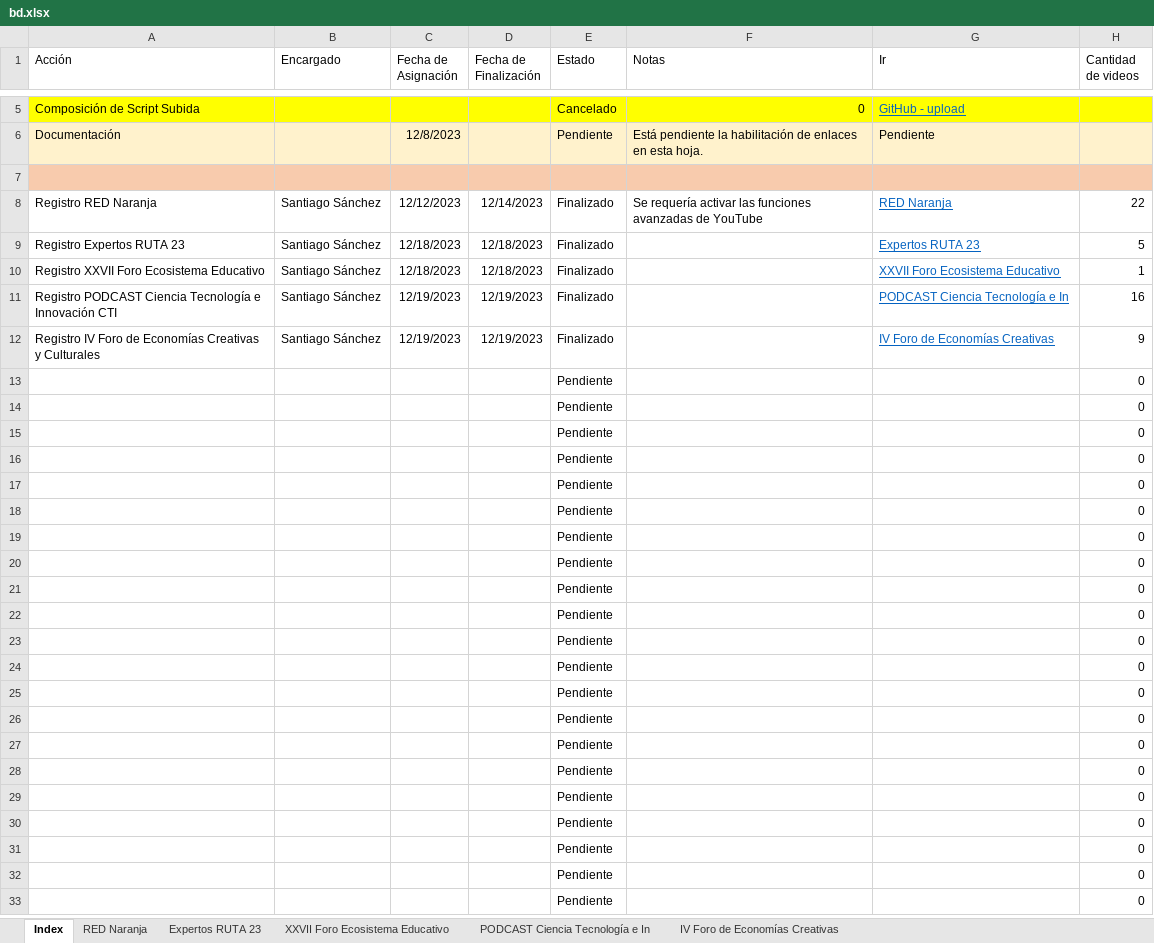
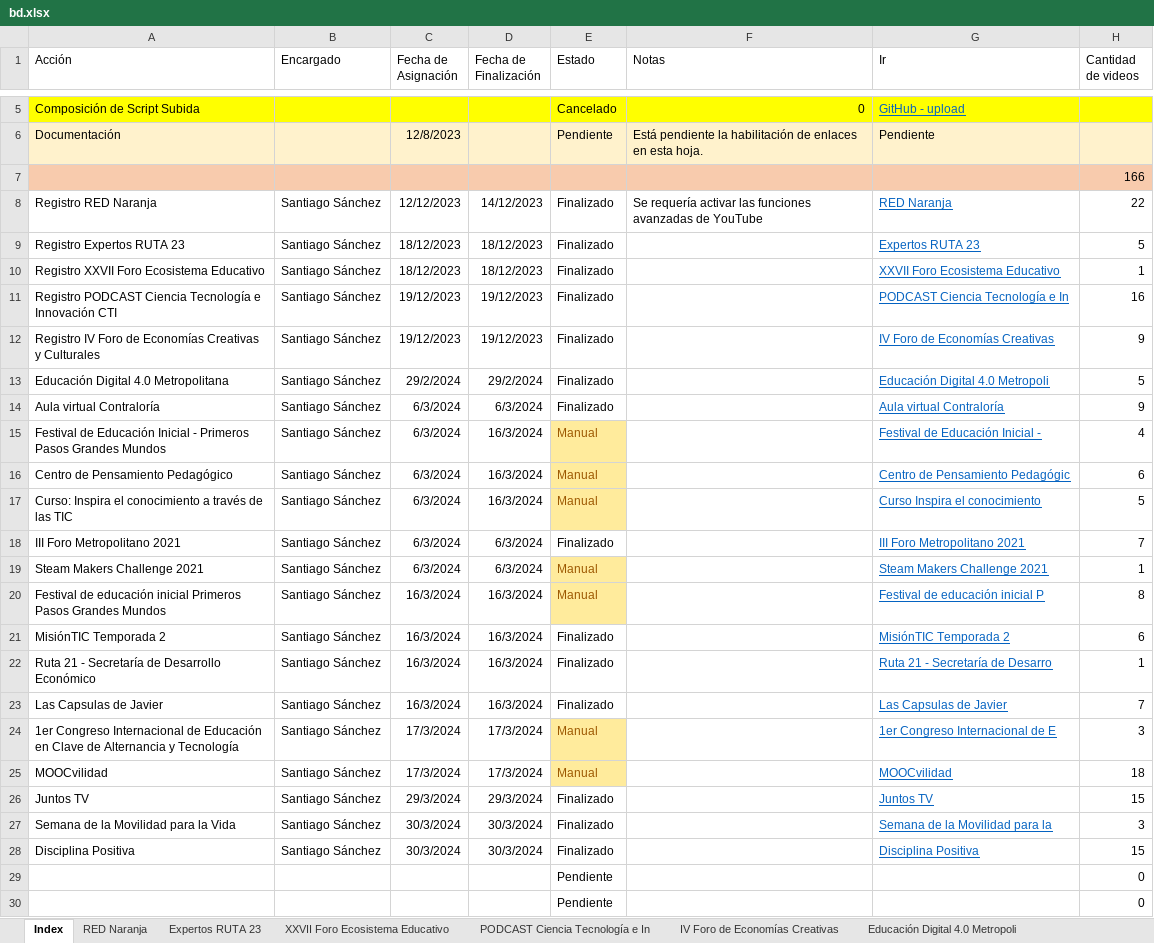
Before and after one commit to airbender360/aut-backup, an Excel workbook: tools/bd.xlsx, sheet Index, drawn as a sheet; only a part is shown, gaps mark what is left out; the shorter side is filled out with more unchanged rows; values as stored, in another font and other column widths than the file's, no borders; conditional formats and table styles not drawn; the diff covers the shown part only; the diff names each change by its address in the sheet, - before the commit and + after, or states it on an @@ line.

```diff
--- a/tools/bd.xlsx (sheet Index)
+++ b/tools/bd.xlsx (sheet Index)
+sheet tab: Educación Digital 4.0 Metropoli
-H7 (Cantidad de videos): (empty)
+H7 (Cantidad de videos): 166
-D8 (Fecha de Finalización): 12/14/2023
+D8 (Fecha de Finalización): 14/12/2023
-C9:C10 (Fecha de Asignación): 12/18/2023
+C9:C10 (Fecha de Asignación): 18/12/2023
-D9:D10 (Fecha de Finalización): 12/18/2023
+D9:D10 (Fecha de Finalización): 18/12/2023
-C11:C12 (Fecha de Asignación): 12/19/2023
+C11:C12 (Fecha de Asignación): 19/12/2023
-D11:D12 (Fecha de Finalización): 12/19/2023
+D11:D12 (Fecha de Finalización): 19/12/2023
+row 13: Educación Digital 4.0 Metropolitana | Santiago Sánchez | 29/2/2024 | 29/2/2024 | Finalizado |  | Educación Digital 4.0 Metropoli | 5
+row 14: Aula virtual Contraloría | Santiago Sánchez | 6/3/2024 | 6/3/2024 | Finalizado |  | Aula virtual Contraloría | 9
+row 15: Festival de Educación Inicial - Primeros Pasos Grandes Mundos | Santiago Sánchez | 6/3/2024 | 16/3/2024 | Manual |  | Festival de Educación Inicial - | 4
+row 16: Centro de Pensamiento Pedagógico | Santiago Sánchez | 6/3/2024 | 16/3/2024 | Manual |  | Centro de Pensamiento Pedagógic | 6
+row 17: Curso: Inspira el conocimiento a través de las TIC | Santiago Sánchez | 6/3/2024 | 16/3/2024 | Manual |  | Curso Inspira el conocimiento | 5
+row 18: III Foro Metropolitano 2021 | Santiago Sánchez | 6/3/2024 | 6/3/2024 | Finalizado |  | III Foro Metropolitano 2021 | 7
+row 19: Steam Makers Challenge 2021 | Santiago Sánchez | 6/3/2024 | 6/3/2024 | Manual |  | Steam Makers Challenge 2021 | 1
+row 20: Festival de educación inicial Primeros Pasos Grandes Mundos | Santiago Sánchez | 16/3/2024 | 16/3/2024 | Manual |  | Festival de educación inicial P | 8
+row 21: MisiónTIC Temporada 2 | Santiago Sánchez | 16/3/2024 | 16/3/2024 | Finalizado |  | MisiónTIC Temporada 2 | 6
+row 22: Ruta 21 - Secretaría de Desarrollo Económico | Santiago Sánchez | 16/3/2024 | 16/3/2024 | Finalizado |  | Ruta 21 - Secretaría de Desarro | 1
+row 23: Las Capsulas de Javier | Santiago Sánchez | 16/3/2024 | 16/3/2024 | Finalizado |  | Las Capsulas de Javier | 7
+row 24: 1er Congreso Internacional de Educación en Clave de Alternancia y Tecnología | Santiago Sánchez | 17/3/2024 | 17/3/2024 | Manual |  | 1er Congreso Internacional de E | 3
+row 25: MOOCvilidad | Santiago Sánchez | 17/3/2024 | 17/3/2024 | Manual |  | MOOCvilidad | 18
+row 26: Juntos TV | Santiago Sánchez | 29/3/2024 | 29/3/2024 | Finalizado |  | Juntos TV | 15
+row 27: Semana de la Movilidad para la Vida | Santiago Sánchez | 30/3/2024 | 30/3/2024 | Finalizado |  | Semana de la Movilidad para la | 3
+row 28: Disciplina Positiva | Santiago Sánchez | 30/3/2024 | 30/3/2024 | Finalizado |  | Disciplina Positiva | 15
```
Also changed, not shown: 1 added row and 16 removed rows elsewhere in this sheet, sheet PODCAST Ciencia Tecnología e In, sheet IV Foro de Economías Creativas, other sheet tabs, formulas that keep their value, 7 other files.
